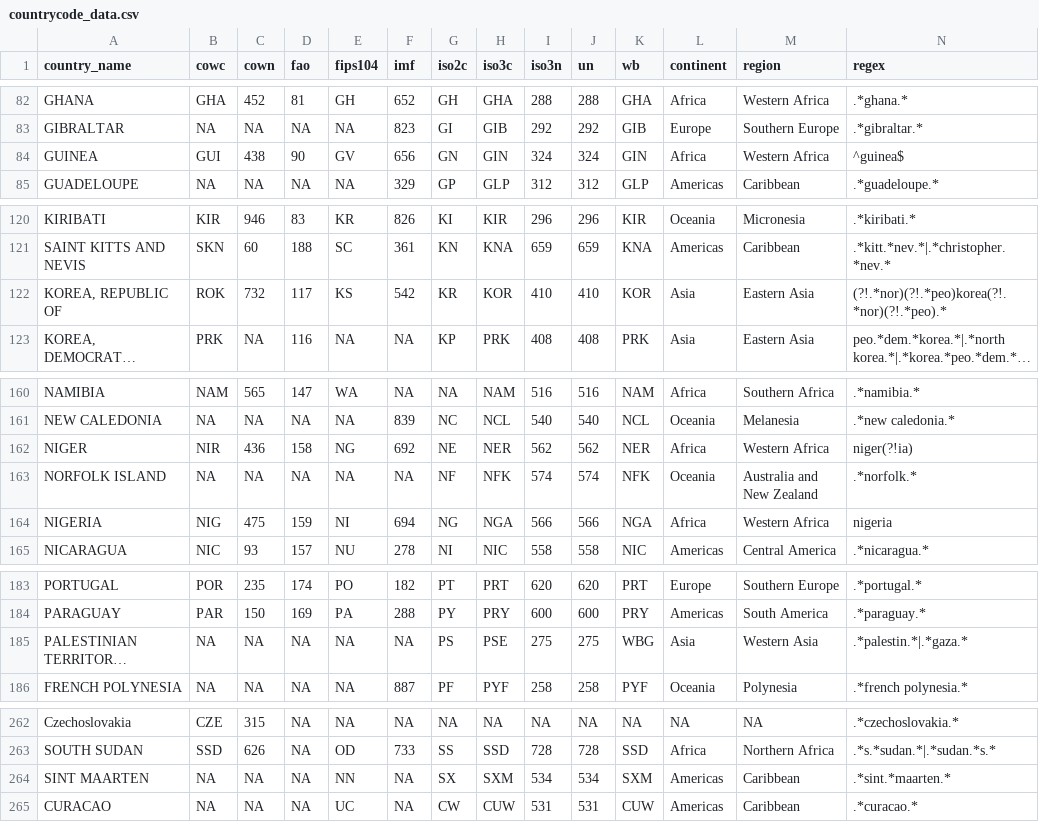
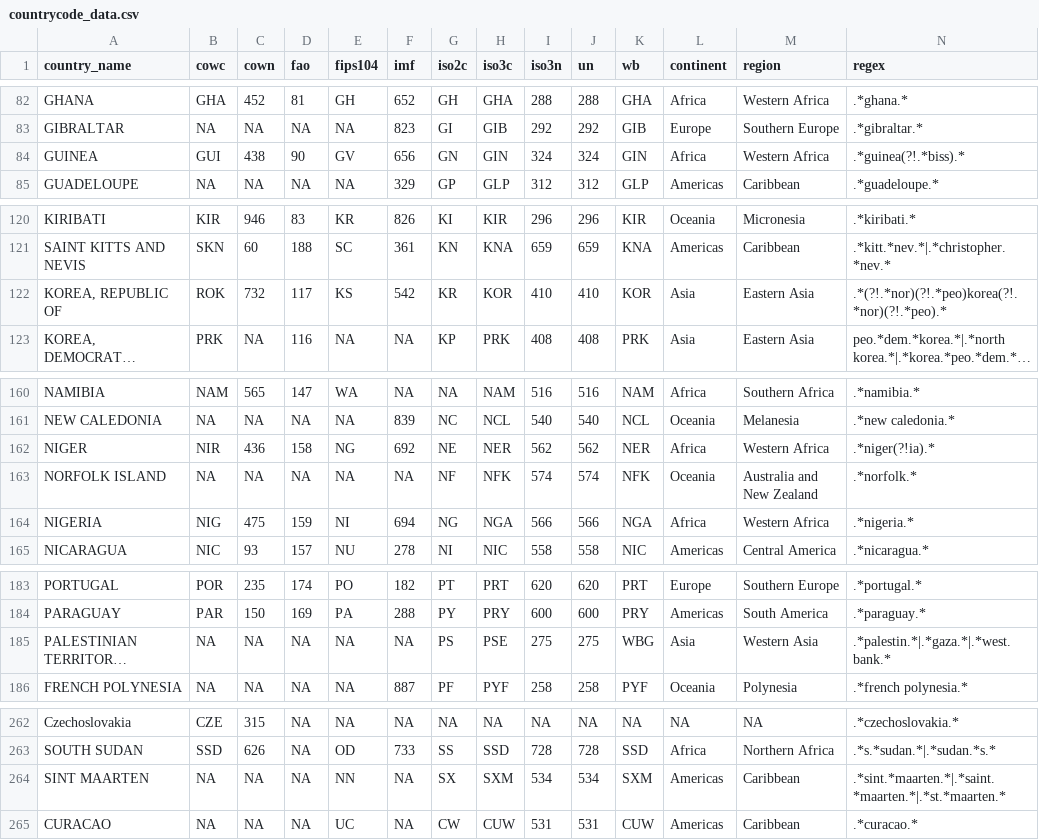
Before and after one commit to seldn/pycountrycode, a CSV file: countrycode/data/countrycode_data.csv, drawn as a sheet; only a part is shown, gaps mark what is left out; long unchanged cells end in …; the diff names each change by its address in the sheet, - before the commit and + after, or states it on an @@ line.

Commit message:
west bank

```diff
--- a/countrycode/data/countrycode_data.csv
+++ b/countrycode/data/countrycode_data.csv
-N84 (regex): ^guinea$
+N84 (regex): .*guinea(?!.*biss).*
-N122 (regex): (?!.*nor)(?!.*peo)korea(?!.*nor)(?!.*peo).*
+N122 (regex): .*(?!.*nor)(?!.*peo)korea(?!.*nor)(?!.*peo).*
-N162 (regex): niger(?!ia)
+N162 (regex): .*niger(?!ia).*
-N164 (regex): nigeria
+N164 (regex): .*nigeria.*
-N185 (regex): .*palestin.*|.*gaza.*
+N185 (regex): .*palestin.*|.*gaza.*|.*west.bank.*
-N264 (regex): .*sint.*maarten.*
+N264 (regex): .*sint.*maarten.*|.*saint.*maarten.*|.*st.*maarten.*
```
Also changed, not shown: 1 other file.
